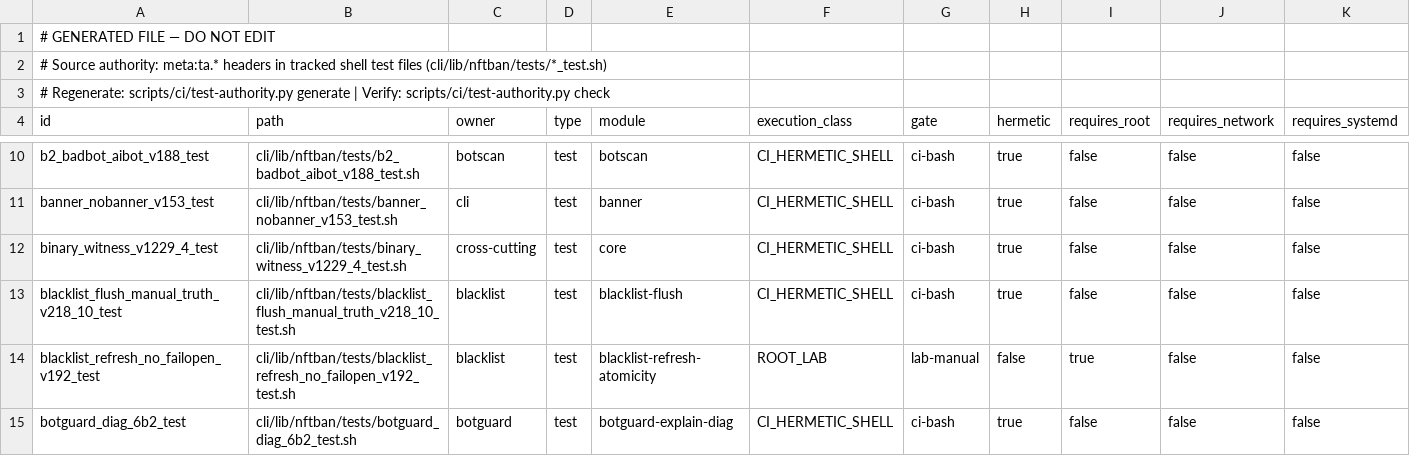
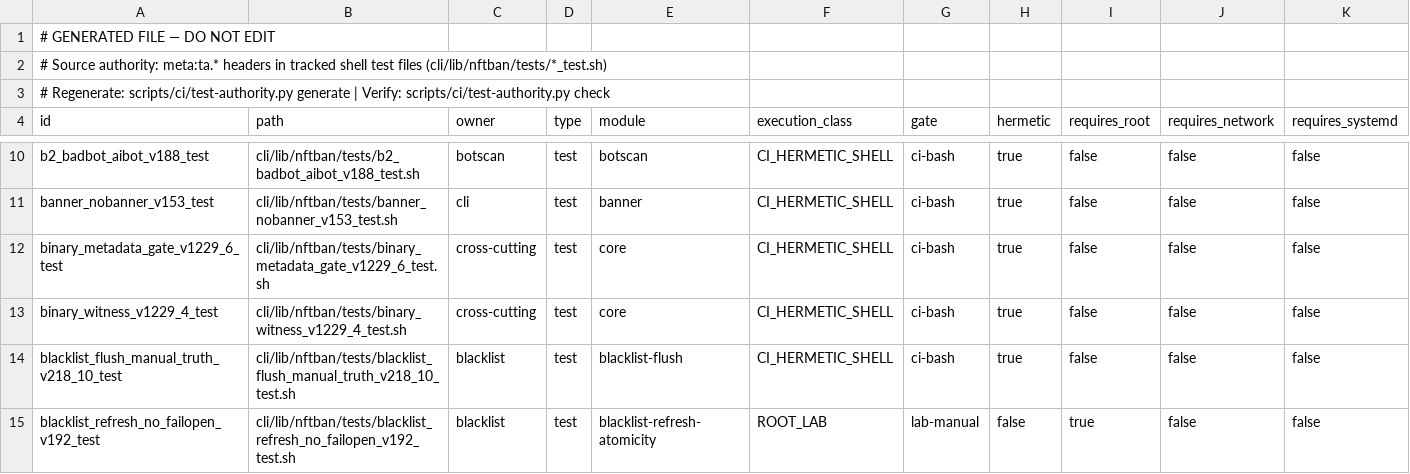
Before and after one commit to itcmsgr/nftban, a TSV file: scripts/ci/test-authority-index.tsv, drawn as a sheet; only a part is shown, gaps mark what is left out; the shorter side is filled out with more unchanged rows; rows hold the shown columns only; the diff names each change by its address in the sheet, - before the commit and + after, or states it on an @@ line.

```diff
--- a/scripts/ci/test-authority-index.tsv
+++ b/scripts/ci/test-authority-index.tsv
+row 12: binary_metadata_gate_v1229_6_test | cli/lib/nftban/tests/binary_metadata_gate_v1229_6_test.sh | cross-cutting | test | core | CI_HERMETIC_SHELL | ci-bash | true | false | false | false
```
Also changed, not shown: scripts/ci/data/test-count-floor.tsv, 4 other files.
